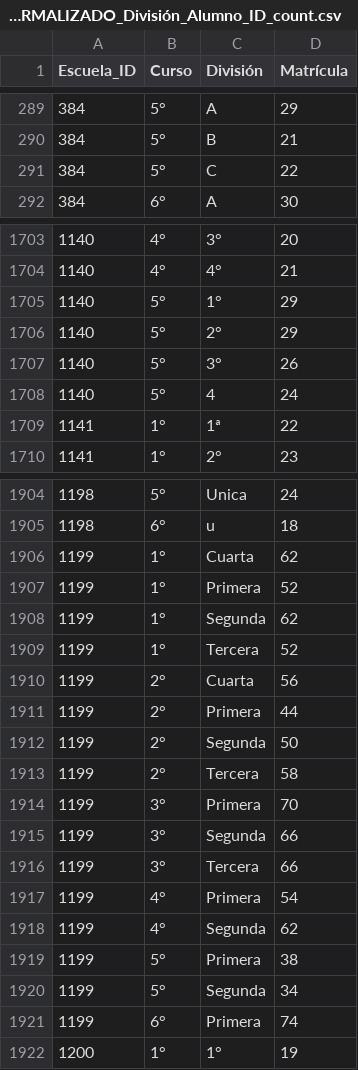
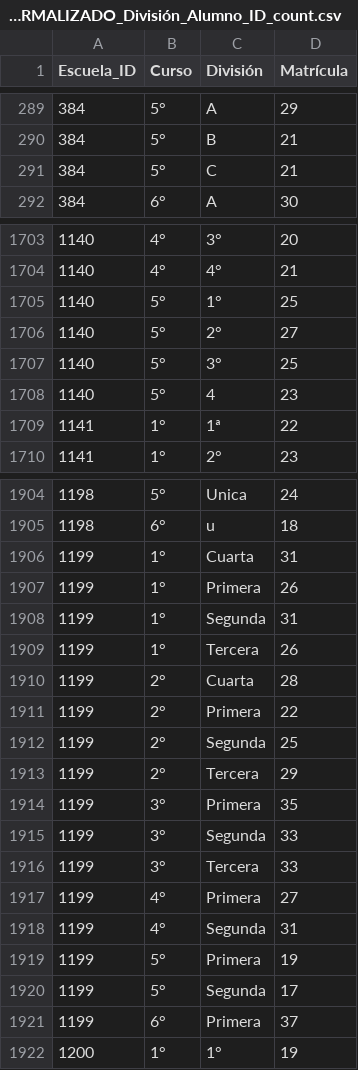
Before and after one commit to jmastrandreadeveloper/python_data_analysis_v1, a CSV file: data/processed/transformed/Nominal/Agrupado_df_Escuela_ID_CURSO_NORMALIZADO_División_Alumno_ID_count.csv, drawn as a sheet; only a part is shown, gaps mark what is left out; the diff covers the shown part only.

```diff
--- a/data/processed/transformed/Nominal/Agrupado_df_Escuela_ID_CURSO_NORMALIZADO_División_Alumno_ID_count.csv
+++ b/data/processed/transformed/Nominal/Agrupado_df_Escuela_ID_CURSO_NORMALIZADO_División_Alumno_ID_count.csv
@@ -290,3 +290,3 @@ Escuela_ID;Curso;División;Matrícula
 384;5°;B;21
-384;5°;C;22
+384;5°;C;21
 384;6°;A;30
@@ -1704,6 +1704,6 @@ Escuela_ID;Curso;División;Matrícula
 1140;4°;4°;21
-1140;5°;1°;29
-1140;5°;2°;29
-1140;5°;3°;26
-1140;5°;4;24
+1140;5°;1°;25
+1140;5°;2°;27
+1140;5°;3°;25
+1140;5°;4;23
 1141;1°;1ª;22
@@ -1905,18 +1905,18 @@ Escuela_ID;Curso;División;Matrícula
 1198;6°;u;18
-1199;1°;Cuarta;62
-1199;1°;Primera;52
-1199;1°;Segunda;62
-1199;1°;Tercera;52
-1199;2°;Cuarta;56
-1199;2°;Primera;44
-1199;2°;Segunda;50
-1199;2°;Tercera;58
-1199;3°;Primera;70
-1199;3°;Segunda;66
-1199;3°;Tercera;66
-1199;4°;Primera;54
-1199;4°;Segunda;62
-1199;5°;Primera;38
-1199;5°;Segunda;34
-1199;6°;Primera;74
+1199;1°;Cuarta;31
+1199;1°;Primera;26
+1199;1°;Segunda;31
+1199;1°;Tercera;26
+1199;2°;Cuarta;28
+1199;2°;Primera;22
+1199;2°;Segunda;25
+1199;2°;Tercera;29
+1199;3°;Primera;35
+1199;3°;Segunda;33
+1199;3°;Tercera;33
+1199;4°;Primera;27
+1199;4°;Segunda;31
+1199;5°;Primera;19
+1199;5°;Segunda;17
+1199;6°;Primera;37
 1200;1°;1°;19
```
Also changed, not shown: 9 edited cells elsewhere in this file, data/processed/transformed/Nominal/Agrupado_df_Escuela_ID_CURSO_NORMALIZADO_Alumno_ID_count.csv, 22 other files.
